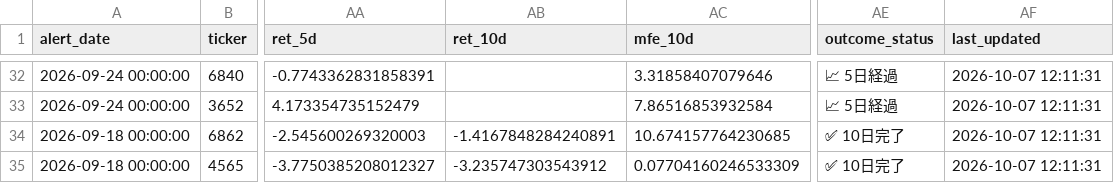
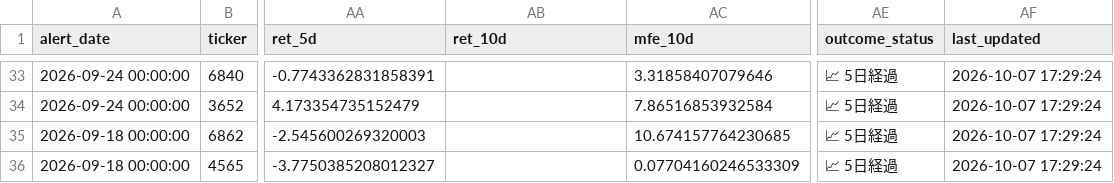
Before and after one commit to takasan-stock/stock-analyzer, a CSV file: data/short_cover_alert_history.csv, drawn as a sheet; only a part is shown, gaps mark what is left out; addresses are those after the commit; the diff covers the shown part only; the diff names each change by its address in the sheet, - before the commit and + after, or states it on an @@ line.

```diff
--- a/data/short_cover_alert_history.csv
+++ b/data/short_cover_alert_history.csv
-AF33:AF36 (last_updated): 2026-10-07 12:11:31
+AF33:AF36 (last_updated): 2026-10-07 17:29:24
-AB35 (ret_10d): -1.4167848284240891
+AB35 (ret_10d): (empty)
-AE35:AE36 (outcome_status): ✅ 10日完了
+AE35:AE36 (outcome_status): 📈 5日経過
-AB36 (ret_10d): -3.235747303543912
+AB36 (ret_10d): (empty)
```
Also changed, not shown: 1 added row and 57 edited cells elsewhere in this file, 1 other file.
